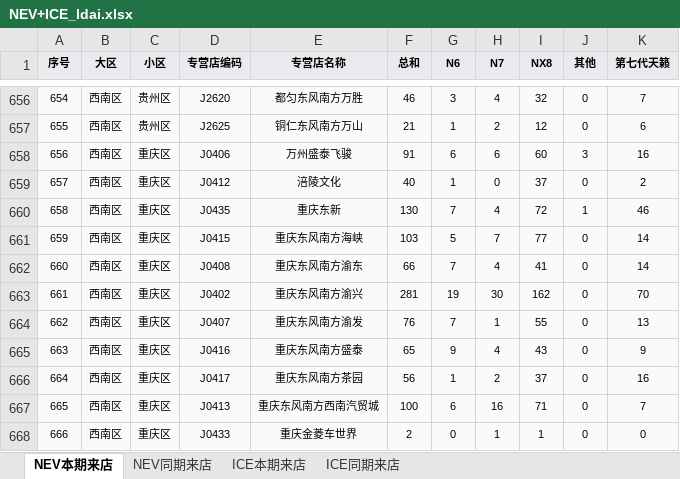
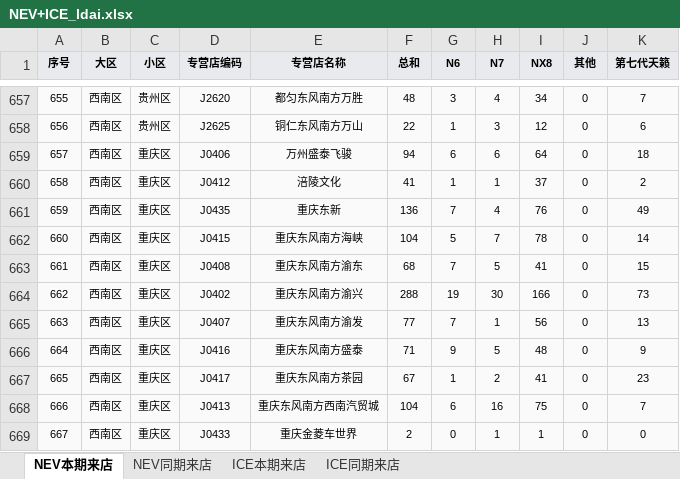
Before and after one commit to Django604/AI_Digest, an Excel workbook: data/source/NEV+ICE_ldai.xlsx, sheet NEV本期来店, drawn as a sheet; only a part is shown, gaps mark what is left out; values as stored, in another font and other column widths than the file's, no borders; addresses are those after the commit; the diff covers the shown part only; the diff names each change by its address in the sheet, - before the commit and + after, or states it on an @@ line.

```diff
--- a/data/source/NEV+ICE_ldai.xlsx (sheet NEV本期来店)
+++ b/data/source/NEV+ICE_ldai.xlsx (sheet NEV本期来店)
@@ column A (序号) renumbered from row 9 down @@
-F657 (总和): 46
+F657 (总和): 48
-I657 (NX8): 32
+I657 (NX8): 34
-F658 (总和): 21
+F658 (总和): 22
-H658 (N7): 2
+H658 (N7): 3
-F659 (总和): 91
+F659 (总和): 94
-I659 (NX8): 60
+I659 (NX8): 64
-J659 (其他): 3
+J659 (其他): 0
-K659 (第七代天籁): 16
+K659 (第七代天籁): 18
-F660 (总和): 40
+F660 (总和): 41
-H660 (N7): 0
+H660 (N7): 1
-F661 (总和): 130
+F661 (总和): 136
-I661 (NX8): 72
+I661 (NX8): 76
-J661 (其他): 1
+J661 (其他): 0
-K661 (第七代天籁): 46
+K661 (第七代天籁): 49
-F662 (总和): 103
+F662 (总和): 104
-I662 (NX8): 77
+I662 (NX8): 78
-F663 (总和): 66
+F663 (总和): 68
-H663 (N7): 4
+H663 (N7): 5
-K663 (第七代天籁): 14
+K663 (第七代天籁): 15
-F664 (总和): 281
+F664 (总和): 288
-I664 (NX8): 162
+I664 (NX8): 166
-K664 (第七代天籁): 70
+K664 (第七代天籁): 73
-F665 (总和): 76
+F665 (总和): 77
-I665 (NX8): 55
+I665 (NX8): 56
-F666 (总和): 65
+F666 (总和): 71
-H666 (N7): 4
+H666 (N7): 5
-I666 (NX8): 43
+I666 (NX8): 48
-F667 (总和): 56
+F667 (总和): 67
-I667 (NX8): 37
+I667 (NX8): 41
-K667 (第七代天籁): 16
+K667 (第七代天籁): 23
-F668 (总和): 100
+F668 (总和): 104
-I668 (NX8): 71
+I668 (NX8): 75
```
Also changed, not shown: 2 added rows, 1 removed row and 1466 edited cells elsewhere in this sheet, sheet ICE同期来店, sheet ICE本期来店, sheet NEV同期来店, data/source/NEV+ICE_xsai.xlsm, 5 other files.
